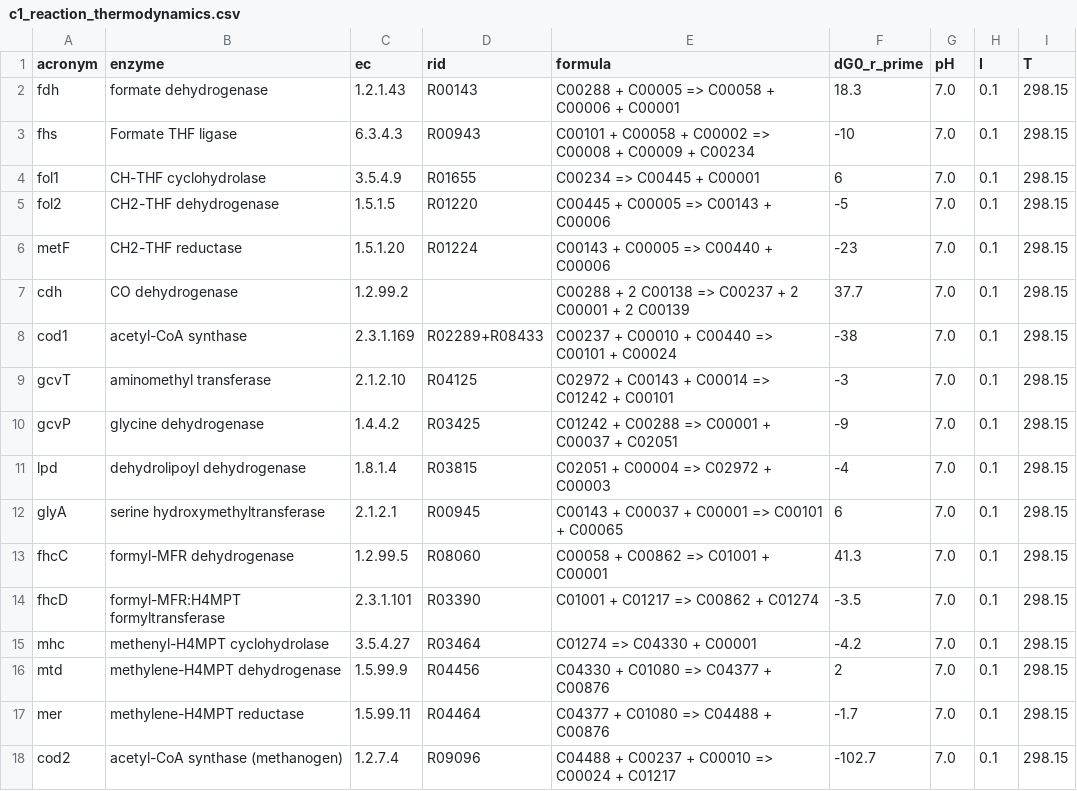
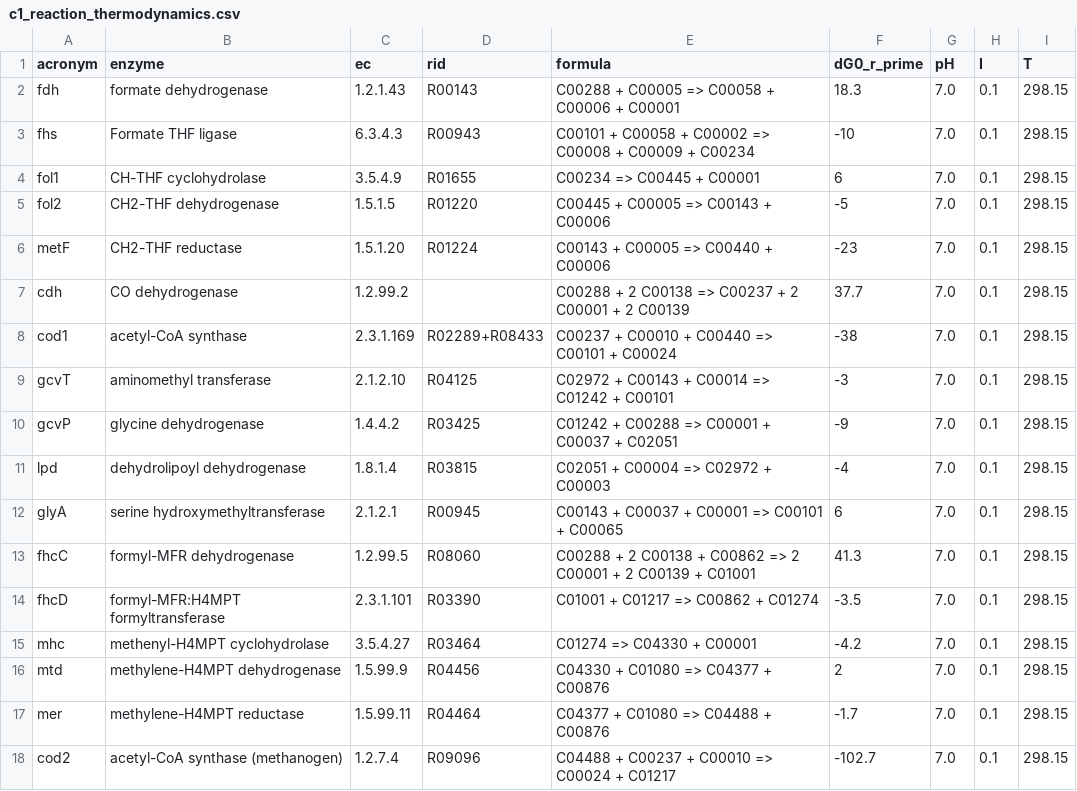
Before and after one commit to eladnoor/milo-lab, a CSV file: data/thermodynamics/c1_reaction_thermodynamics.csv, drawn as a sheet.

```diff
--- a/data/thermodynamics/c1_reaction_thermodynamics.csv
+++ b/data/thermodynamics/c1_reaction_thermodynamics.csv
@@ -12,3 +12,3 @@
 "glyA","serine hydroxymethyltransferase","2.1.2.1","R00945","C00143 + C00037 + C00001 => C00101 + C00065",6,7.0,0.1,298.15
-"fhcC","formyl-MFR dehydrogenase","1.2.99.5","R08060","C00058 + C00862 => C01001 + C00001",41.3,7.0,0.1,298.15
+"fhcC","formyl-MFR dehydrogenase","1.2.99.5","R08060","C00288 + 2 C00138 + C00862 => 2 C00001 + 2 C00139 + C01001",41.3,7.0,0.1,298.15
 "fhcD","formyl-MFR:H4MPT formyltransferase","2.3.1.101","R03390","C01001 + C01217 => C00862 + C01274",-3.5,7.0,0.1,298.15
```
Also changed, not shown: 2 other files.
